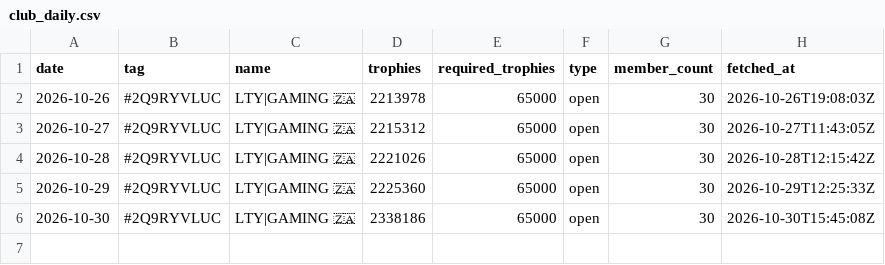
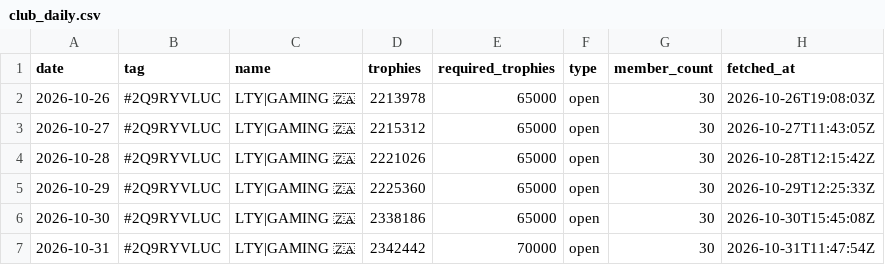
Before and after one commit to LTY-Gaming/Leaderboard, a CSV file: club_daily.csv, drawn as a sheet; the diff names each change by its address in the sheet, - before the commit and + after, or states it on an @@ line.

```diff
--- a/club_daily.csv
+++ b/club_daily.csv
+row 7: 2026-10-31 | #2Q9RYVLUC | LTY|GAMING 🇿🇦 | 2342442 | 70000 | open | 30 | 2026-10-31T11:47:54Z
```
Also changed, not shown: club_members.csv, za_players.csv, 1 other file.
